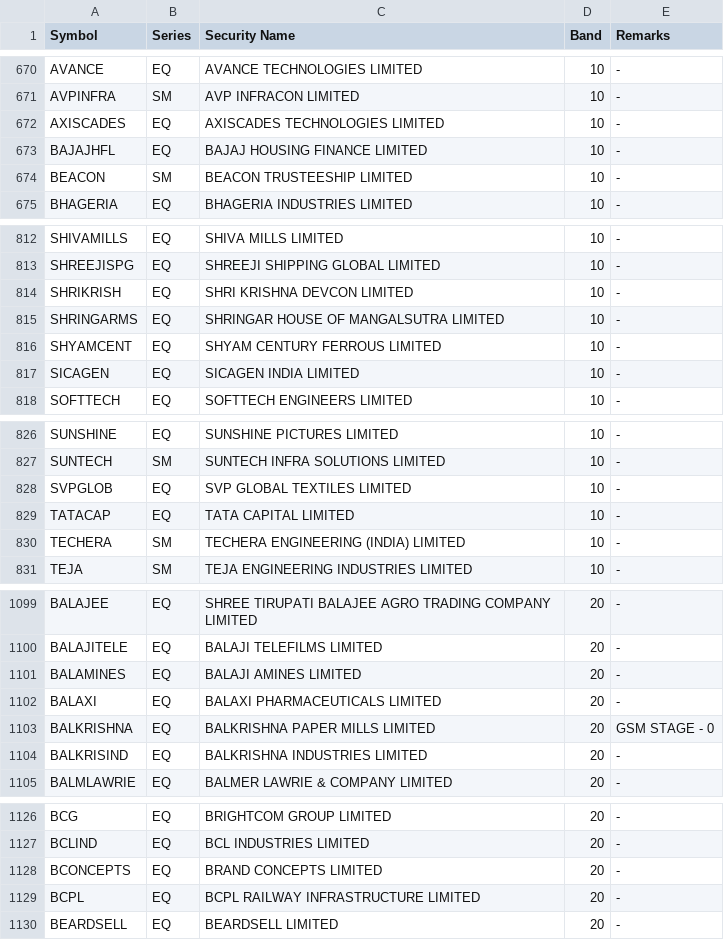
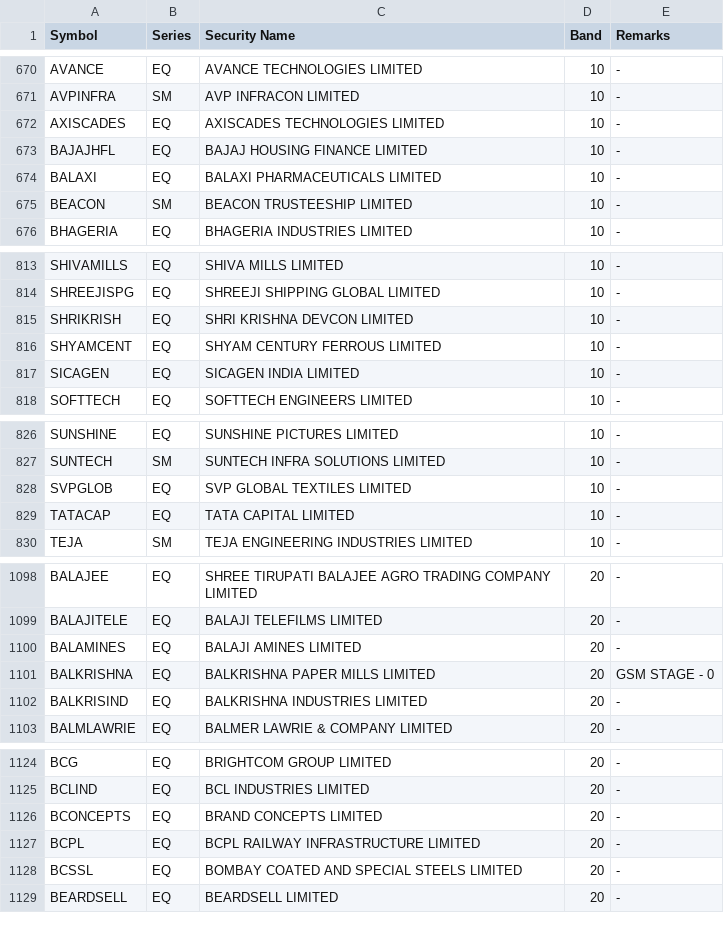
Before and after one commit to Dimansee/FnO, a CSV file: research/data/price_bands.csv, drawn as a sheet; only a part is shown, gaps mark what is left out; the diff covers the shown part only.

```diff
--- a/research/data/price_bands.csv
+++ b/research/data/price_bands.csv
@@ -673,2 +673,3 @@ AXISCADES,EQ,AXISCADES TECHNOLOGIES LIMITED,10,-
 BAJAJHFL,EQ,BAJAJ HOUSING FINANCE LIMITED,10,-
+BALAXI,EQ,BALAXI PHARMACEUTICALS LIMITED,10,-
 BEACON,SM,BEACON TRUSTEESHIP LIMITED,10,-
@@ -814,3 +815,2 @@ SHREEJISPG,EQ,SHREEJI SHIPPING GLOBAL LIMITED,10,-
 SHRIKRISH,EQ,SHRI KRISHNA DEVCON LIMITED,10,-
-SHRINGARMS,EQ,SHRINGAR HOUSE OF MANGALSUTRA LIMITED,10,-
 SHYAMCENT,EQ,SHYAM CENTURY FERROUS LIMITED,10,-
@@ -829,3 +829,2 @@ SVPGLOB,EQ,SVP GLOBAL TEXTILES LIMITED,10,-
 TATACAP,EQ,TATA CAPITAL LIMITED,10,-
-TECHERA,SM,TECHERA ENGINEERING (INDIA) LIMITED,10,-
 TEJA,SM,TEJA ENGINEERING INDUSTRIES LIMITED,10,-
@@ -1101,3 +1100,2 @@ BALAJITELE,EQ,BALAJI TELEFILMS LIMITED,20,-
 BALAMINES,EQ,BALAJI AMINES LIMITED,20,-
-BALAXI,EQ,BALAXI PHARMACEUTICALS LIMITED,20,-
 BALKRISHNA,EQ,BALKRISHNA PAPER MILLS LIMITED,20,GSM STAGE - 0
@@ -1129,2 +1127,3 @@ BCONCEPTS,EQ,BRAND CONCEPTS LIMITED,20,-
 BCPL,EQ,BCPL RAILWAY INFRASTRUCTURE LIMITED,20,-
+BCSSL,EQ,BOMBAY COATED AND SPECIAL STEELS LIMITED,20,-
 BEARDSELL,EQ,BEARDSELL LIMITED,20,-
```
Also changed, not shown: 5 added rows, 5 removed rows and 3 edited cells elsewhere in this file, 3 other files.
